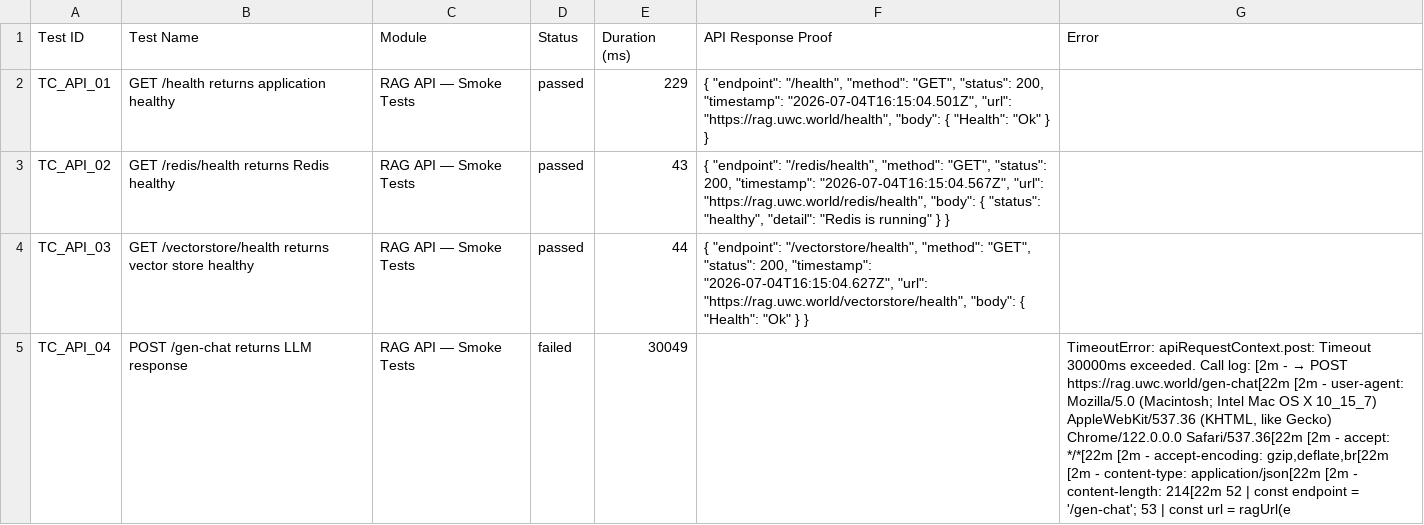
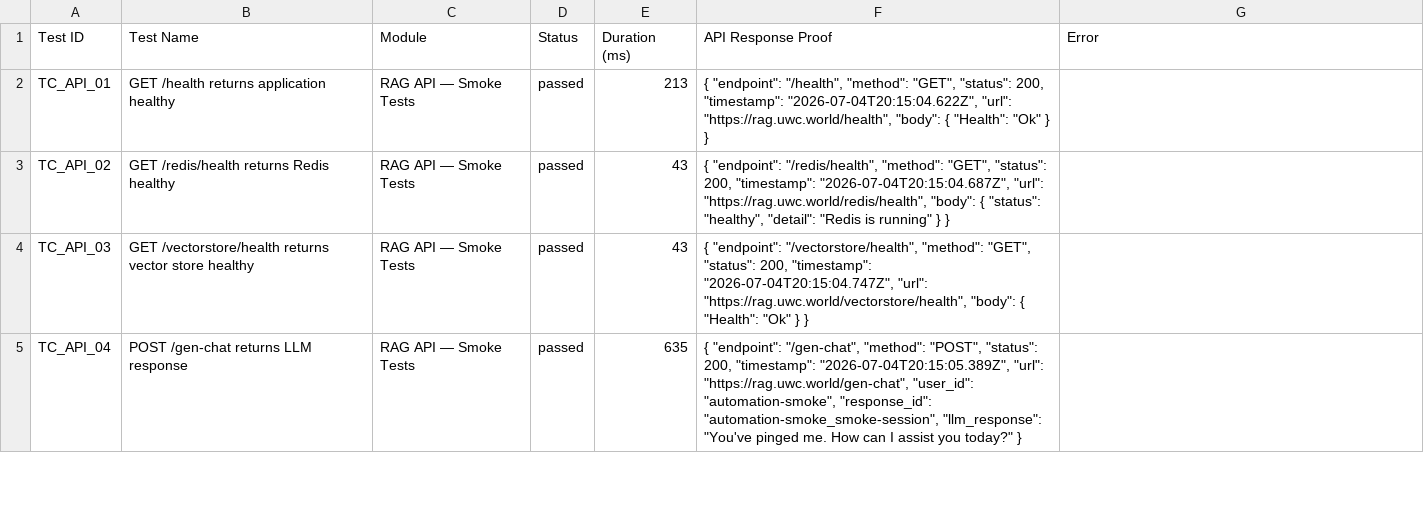
Before and after one commit to saira-uwc/asksam-datascience-automation, a CSV file: docs/exports/current-run.csv, drawn as a sheet; only a part is shown; the diff covers the shown part only; the diff names each change by its address in the sheet, - before the commit and + after, or states it on an @@ line.

```diff
--- a/docs/exports/current-run.csv
+++ b/docs/exports/current-run.csv
-E2 (Duration (ms)): 229
+E2 (Duration (ms)): 213
-F2 (API Response Proof): …200, "timestamp": "2026-07-04T16:15:04.501Z", "url": "https://rag.uwc.world/health",…
+F2 (API Response Proof): …200, "timestamp": "2026-07-04T20:15:04.622Z", "url": "https://rag.uwc.world/health",…
-F3 (API Response Proof): …200, "timestamp": "2026-07-04T16:15:04.567Z", "url": "https://rag.uwc.world/redis/health",…
+F3 (API Response Proof): …200, "timestamp": "2026-07-04T20:15:04.687Z", "url": "https://rag.uwc.world/redis/health",…
-E4 (Duration (ms)): 44
+E4 (Duration (ms)): 43
-F4 (API Response Proof): …200, "timestamp": "2026-07-04T16:15:04.627Z", "url": "https://rag.uwc.world/vectorstore/health",…
+F4 (API Response Proof): …200, "timestamp": "2026-07-04T20:15:04.747Z", "url": "https://rag.uwc.world/vectorstore/health",…
-D5 (Status): failed
+D5 (Status): passed
-E5 (Duration (ms)): 30049
+E5 (Duration (ms)): 635
-F5 (API Response Proof): (empty)
+F5 (API Response Proof): { "endpoint": "/gen-chat", "method": "POST", "status": 200, "timestamp": "2026-07-04T20:15:05.389Z", "url": "https://rag.uwc.world/gen-chat", "user_id": "automation-smoke", "response_id": "automation-smoke_smoke-session", "llm_response": "You've pinged me. How can I assist you today?" }
@@ G5 (Error): TimeoutError: apiRequestContext.post: Timeout 30000ms exceeded. Call log: [2m - → POST https://rag.uwc.world/gen-chat[22m [2m - user-agent: Mozilla/5.0 (Macintosh; Intel Mac OS X 10_15_7) AppleWebKit/537.36 (KHTML, like Gecko) Chrome/122.0.0.0 Safari/537.36[22m [2m - accept: */*[22m [2m - accept-encoding: gzip,deflate,br[22m [2m - content-type: application/json[22m [2m - content-length: 214[22m 52 | const endpoint = '/gen-chat'; 53 | const url = ragUrl(e → (empty) @@
```
Also changed, not shown: 20 edited cells elsewhere in this file, docs/exports/all-runs-summary.csv, 18 other files.
